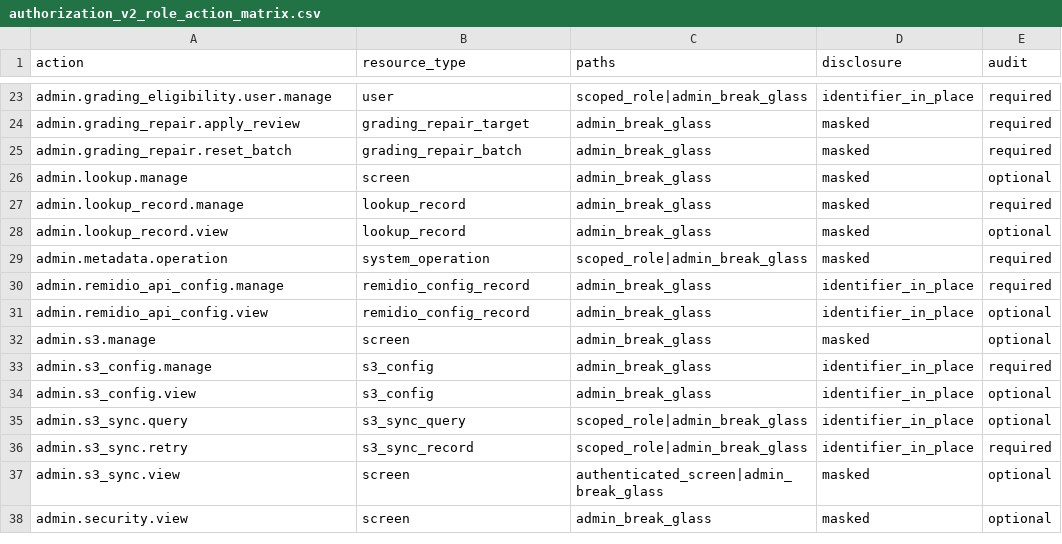
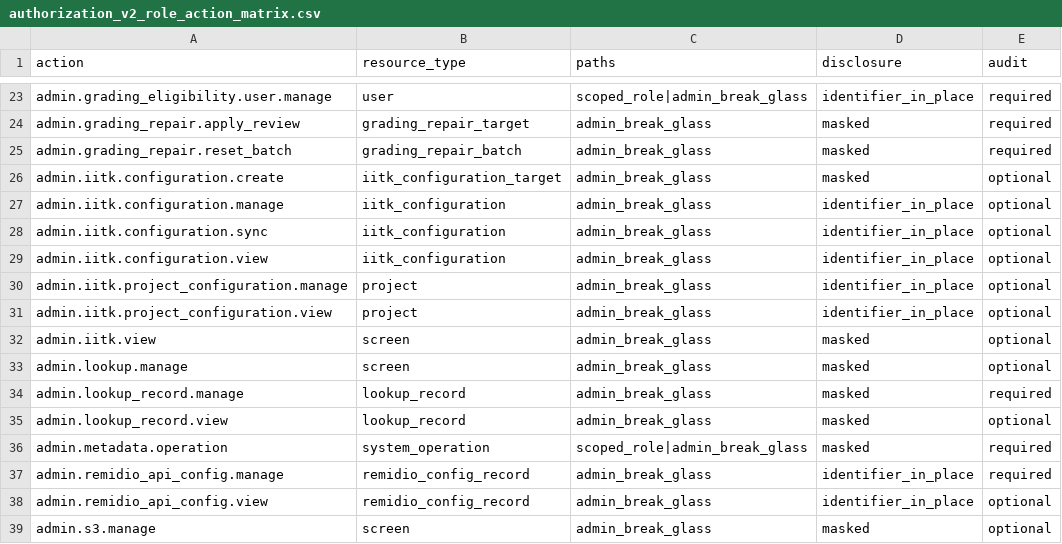
Before and after one commit to drguptavivek/fundus_img_xtract, a CSV file: docs/policy/generated/authorization_v2_role_action_matrix.csv, drawn as a sheet; only a part is shown, gaps mark what is left out; the shorter side is filled out with more unchanged rows.

Commit message:
Authorize IITK integration API

```diff
--- a/docs/policy/generated/authorization_v2_role_action_matrix.csv
+++ b/docs/policy/generated/authorization_v2_role_action_matrix.csv
@@ -25,2 +25,9 @@ admin.grading_repair.apply_review,grading_repair_target,admin_break_glass,masked
 admin.grading_repair.reset_batch,grading_repair_batch,admin_break_glass,masked,required
+admin.iitk.configuration.create,iitk_configuration_target,admin_break_glass,masked,optional
+admin.iitk.configuration.manage,iitk_configuration,admin_break_glass,identifier_in_place,optional
+admin.iitk.configuration.sync,iitk_configuration,admin_break_glass,identifier_in_place,optional
+admin.iitk.configuration.view,iitk_configuration,admin_break_glass,identifier_in_place,optional
+admin.iitk.project_configuration.manage,project,admin_break_glass,identifier_in_place,optional
+admin.iitk.project_configuration.view,project,admin_break_glass,identifier_in_place,optional
+admin.iitk.view,screen,admin_break_glass,masked,optional
 admin.lookup.manage,screen,admin_break_glass,masked,optional
```
Also changed, not shown: 13 other files.
